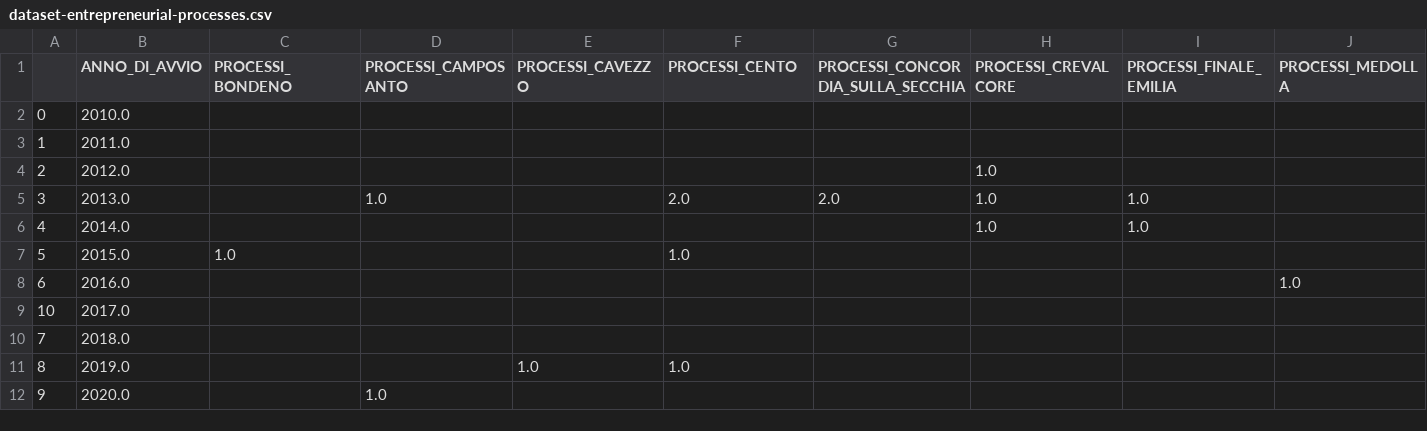
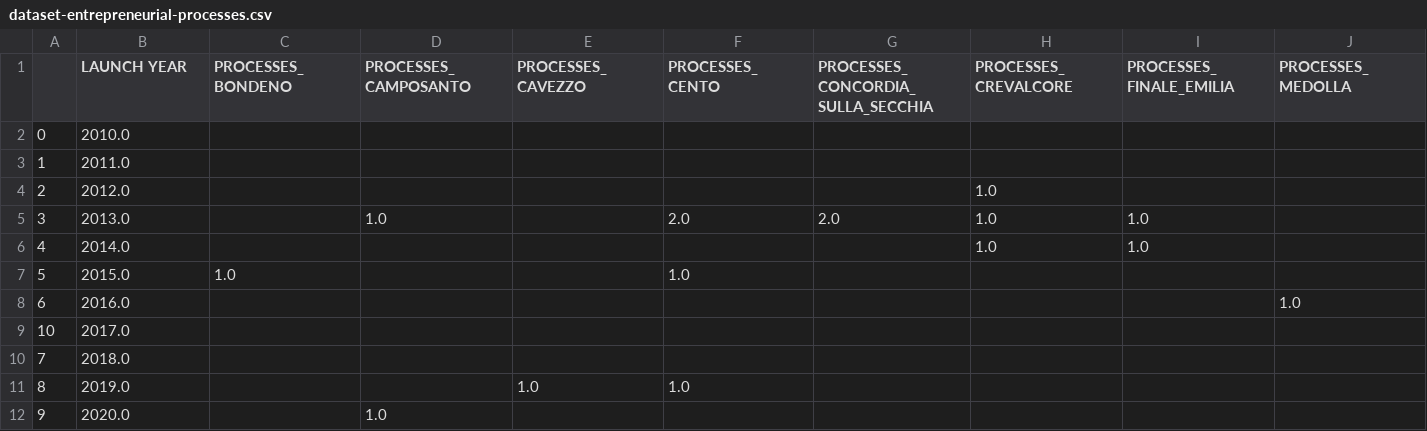
Before and after one commit to OpenSisma/opensisma.github.io, a CSV file: mashup/dataset-entrepreneurial-processes.csv, drawn as a sheet; only a part is shown; the diff covers the shown part only; the diff names each change by its address in the sheet, - before the commit and + after, or states it on an @@ line.

Commit message:
Update dataset-entrepreneurial-processes.csv

```diff
--- a/mashup/dataset-entrepreneurial-processes.csv
+++ b/mashup/dataset-entrepreneurial-processes.csv
-B1: ANNO_DI_AVVIO
+B1: LAUNCH YEAR
-C1: PROCESSI_BONDENO
+C1: PROCESSES_BONDENO
-D1: PROCESSI_CAMPOSANTO
+D1: PROCESSES_CAMPOSANTO
-E1: PROCESSI_CAVEZZO
+E1: PROCESSES_CAVEZZO
-F1: PROCESSI_CENTO
+F1: PROCESSES_CENTO
-G1: PROCESSI_CONCORDIA_SULLA_SECCHIA
+G1: PROCESSES_CONCORDIA_SULLA_SECCHIA
-H1: PROCESSI_CREVALCORE
+H1: PROCESSES_CREVALCORE
-I1: PROCESSI_FINALE_EMILIA
+I1: PROCESSES_FINALE_EMILIA
-J1: PROCESSI_MEDOLLA
+J1: PROCESSES_MEDOLLA
```
Also changed, not shown: 25 edited cells elsewhere in this file.
